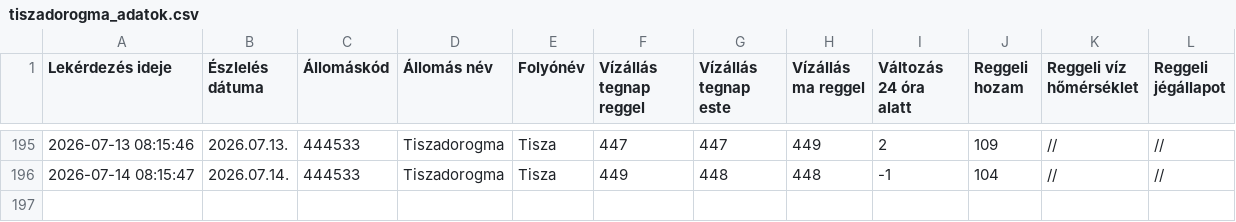
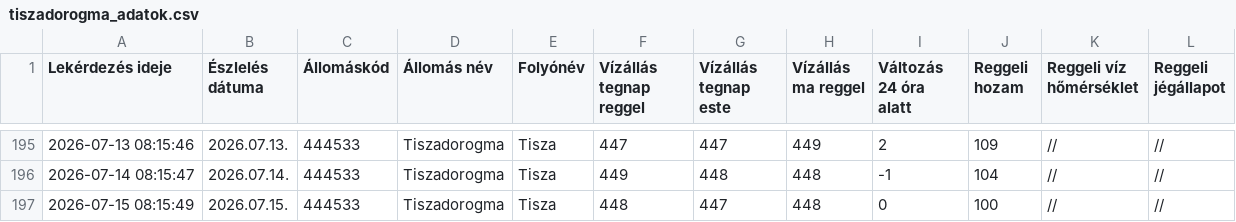
Before and after one commit to vsomosi/tisza_scraper, a CSV file: tiszadorogma_adatok.csv, drawn as a sheet; only a part is shown, gaps mark what is left out; the diff names each change by its address in the sheet, - before the commit and + after, or states it on an @@ line.

```diff
--- a/tiszadorogma_adatok.csv
+++ b/tiszadorogma_adatok.csv
+row 197: 2026-07-15 08:15:49 | 2026.07.15. | 444533 | Tiszadorogma | Tisza | 448 | 447 | 448 | 0 | 100 | // | //
```
